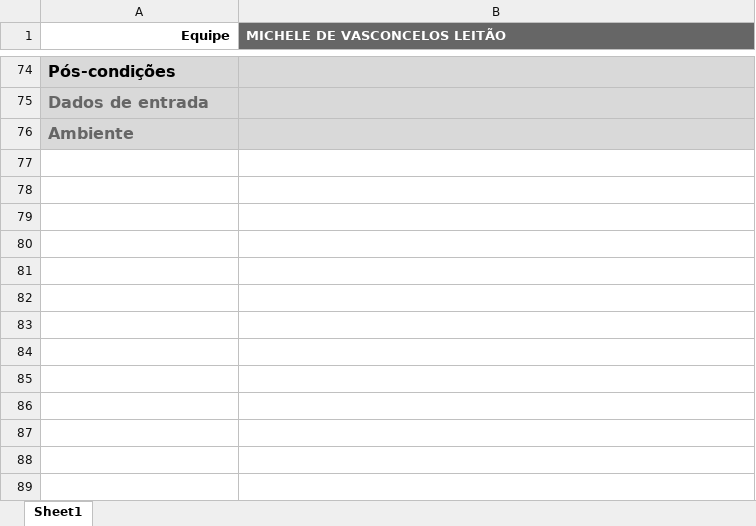
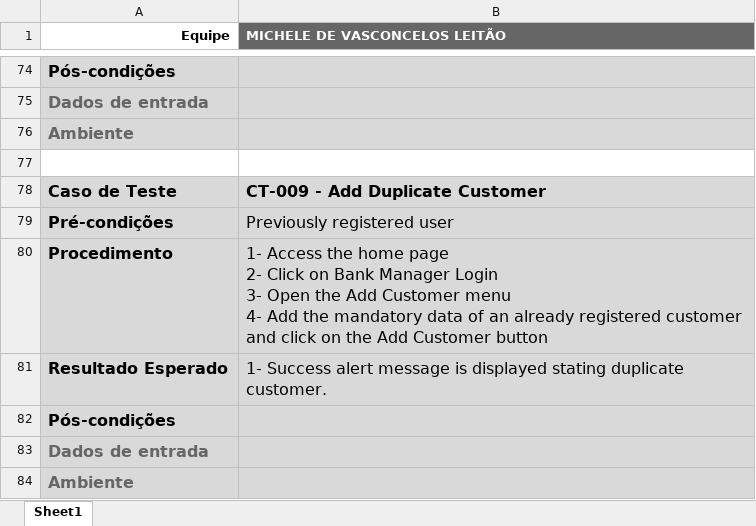
Before and after one commit to micheledevasconcelos/pytest-banking-project, an Excel workbook: Avaliação - Documentação de Testes.xlsx, sheet Sheet1, drawn as a sheet; only a part is shown, gaps mark what is left out; values as stored, in another font and other column widths than the file's, no borders; charts and pictures not drawn; ↵ is a line break in a cell; the diff names each change by its address in the sheet, - before the commit and + after, or states it on an @@ line.

Commit message:
upd planilha de testes

```diff
--- a/Avaliação - Documentação de Testes.xlsx (sheet Sheet1)
+++ b/Avaliação - Documentação de Testes.xlsx (sheet Sheet1)
+row 77: (empty)
+row 78: Caso de Teste | CT-009 - Add Duplicate Customer
+row 79: Pré-condições | Previously registered user
+row 80: Procedimento | 1- Access the home page ↵ 2- Click on Bank Manager Login ↵ 3- Open the Add Customer menu ↵ 4- Add the mandatory data of an already registered customer and click on the Add Customer button
+row 81: Resultado Esperado | 1- Success alert message is displayed stating duplicate customer.
+row 82: Pós-condições
+row 83: Dados de entrada
+row 84: Ambiente
```
Also changed, not shown: charts or pictures.
